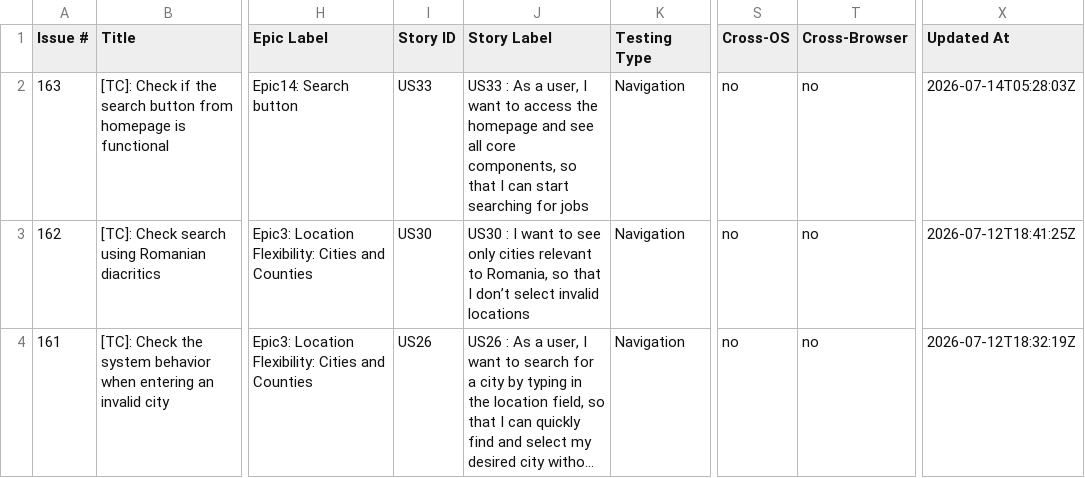
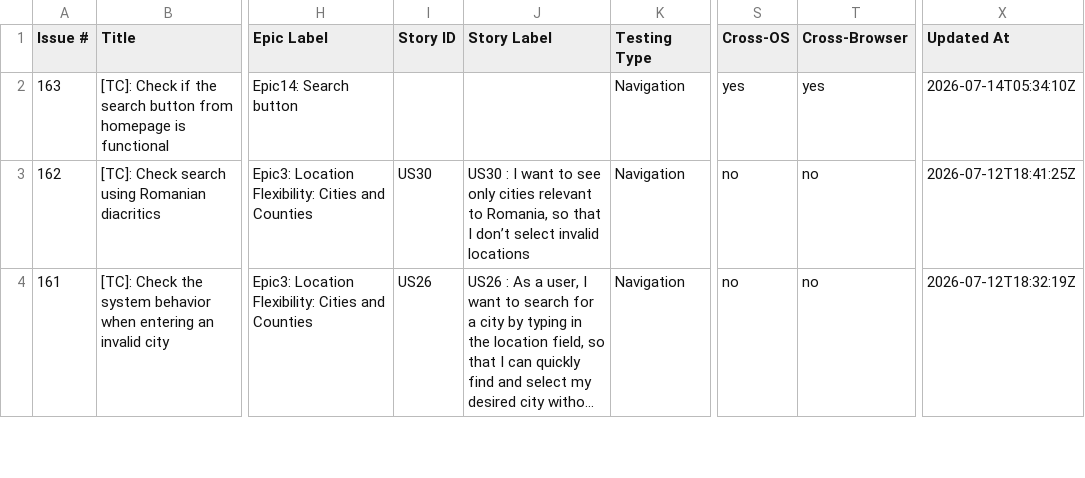
Before and after one commit to TCs-for-Association-projects/Peviitor_TC, a CSV file: docs/test-matrix.csv, drawn as a sheet; only a part is shown, gaps mark what is left out; long unchanged cells end in …; the diff names each change by its address in the sheet, - before the commit and + after, or states it on an @@ line.

```diff
--- a/docs/test-matrix.csv
+++ b/docs/test-matrix.csv
-I2 (Story ID): US33
+I2 (Story ID): (empty)
-J2 (Story Label): US33 : As a user, I want to access the homepage and see all core components, so that I can start searching for jobs
+J2 (Story Label): (empty)
-S2 (Cross-OS): no
+S2 (Cross-OS): yes
-T2 (Cross-Browser): no
+T2 (Cross-Browser): yes
-X2 (Updated At): 2026-07-14T05:28:03Z
+X2 (Updated At): 2026-07-14T05:34:10Z
```
Also changed, not shown: 2 other files.
